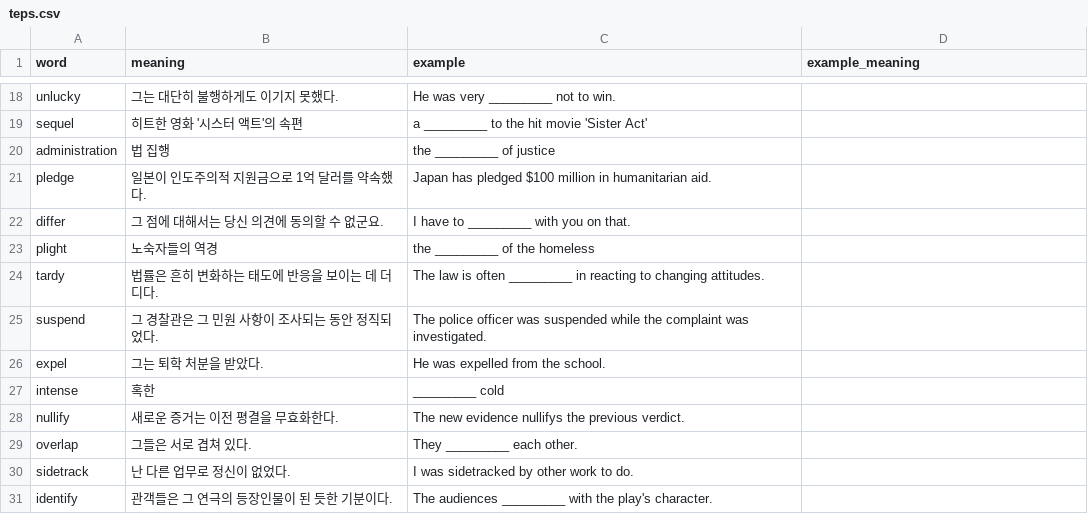
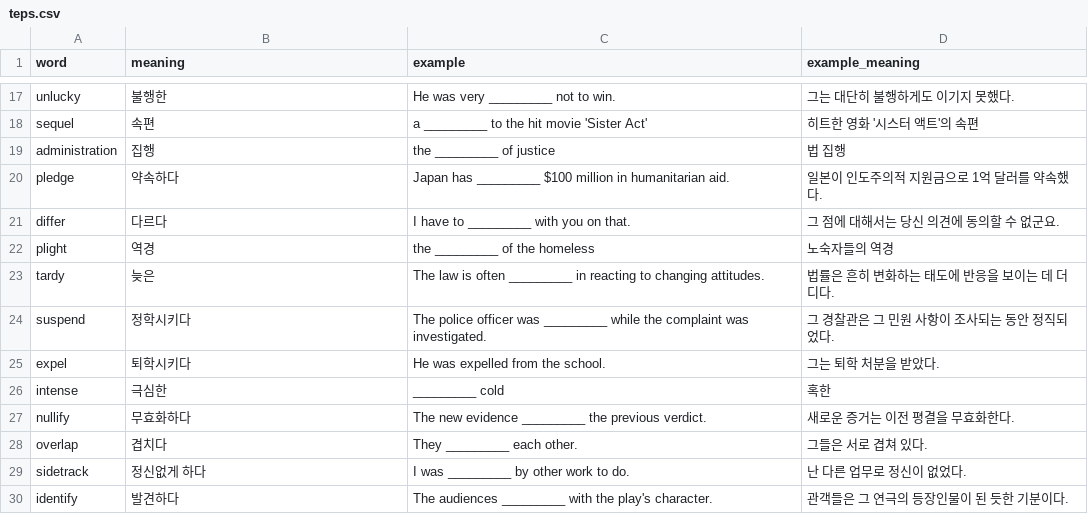
Before and after one commit to woogi123/English_test, a CSV file: teps.csv, drawn as a sheet; only a part is shown, gaps mark what is left out; addresses are those after the commit; the diff covers the shown part only; the diff names each change by its address in the sheet, - before the commit and + after, or states it on an @@ line.

```diff
--- a/teps.csv
+++ b/teps.csv
-B17 (meaning): 그는 대단히 불행하게도 이기지 못했다.
+B17 (meaning): 불행한
-D17 (example_meaning): (empty)
+D17 (example_meaning): 그는 대단히 불행하게도 이기지 못했다.
-B18 (meaning): 히트한 영화 '시스터 액트'의 속편
+B18 (meaning): 속편
-D18 (example_meaning): (empty)
+D18 (example_meaning): 히트한 영화 '시스터 액트'의 속편
-B19 (meaning): 법 집행
+B19 (meaning): 집행
-D19 (example_meaning): (empty)
+D19 (example_meaning): 법 집행
-B20 (meaning): 일본이 인도주의적 지원금으로 1억 달러를 약속했다.
+B20 (meaning): 약속하다
-C20 (example): Japan has pledged $100 million…
+C20 (example): Japan has _________ $100 million…
-D20 (example_meaning): (empty)
+D20 (example_meaning): 일본이 인도주의적 지원금으로 1억 달러를 약속했다.
-B21 (meaning): 그 점에 대해서는 당신 의견에 동의할 수 없군요.
+B21 (meaning): 다르다
-D21 (example_meaning): (empty)
+D21 (example_meaning): 그 점에 대해서는 당신 의견에 동의할 수 없군요.
-B22 (meaning): 노숙자들의 역경
+B22 (meaning): 역경
-D22 (example_meaning): (empty)
+D22 (example_meaning): 노숙자들의 역경
-B23 (meaning): 법률은 흔히 변화하는 태도에 반응을 보이는 데 더디다.
+B23 (meaning): 늦은
-D23 (example_meaning): (empty)
+D23 (example_meaning): 법률은 흔히 변화하는 태도에 반응을 보이는 데 더디다.
-B24 (meaning): 그 경찰관은 그 민원 사항이 조사되는 동안 정직되었다.
+B24 (meaning): 정학시키다
-C24 (example): …officer was suspended while the…
+C24 (example): …officer was _________ while the…
-D24 (example_meaning): (empty)
+D24 (example_meaning): 그 경찰관은 그 민원 사항이 조사되는 동안 정직되었다.
-B25 (meaning): 그는 퇴학 처분을 받았다.
+B25 (meaning): 퇴학시키다
-D25 (example_meaning): (empty)
+D25 (example_meaning): 그는 퇴학 처분을 받았다.
-B26 (meaning): 혹한
+B26 (meaning): 극심한
-D26 (example_meaning): (empty)
+D26 (example_meaning): 혹한
-B27 (meaning): 새로운 증거는 이전 평결을 무효화한다.
+B27 (meaning): 무효화하다
-C27 (example): …new evidence nullifys the previous…
+C27 (example): …new evidence _________ the previous…
-D27 (example_meaning): (empty)
+D27 (example_meaning): 새로운 증거는 이전 평결을 무효화한다.
-B28 (meaning): 그들은 서로 겹쳐 있다.
+B28 (meaning): 겹치다
-D28 (example_meaning): (empty)
+D28 (example_meaning): 그들은 서로 겹쳐 있다.
-B29 (meaning): 난 다른 업무로 정신이 없었다.
+B29 (meaning): 정신없게 하다
-C29 (example): I was sidetracked by other work to do.
+C29 (example): I was _________ by other work to do.
-D29 (example_meaning): (empty)
+D29 (example_meaning): 난 다른 업무로 정신이 없었다.
-B30 (meaning): 관객들은 그 연극의 등장인물이 된 듯한 기분이다.
+B30 (meaning): 발견하다
-D30 (example_meaning): (empty)
+D30 (example_meaning): 관객들은 그 연극의 등장인물이 된 듯한 기분이다.
```
Also changed, not shown: 1 removed row and 152 edited cells elsewhere in this file, 13 other files.
